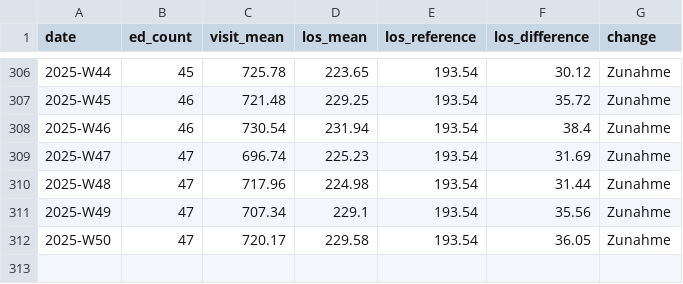
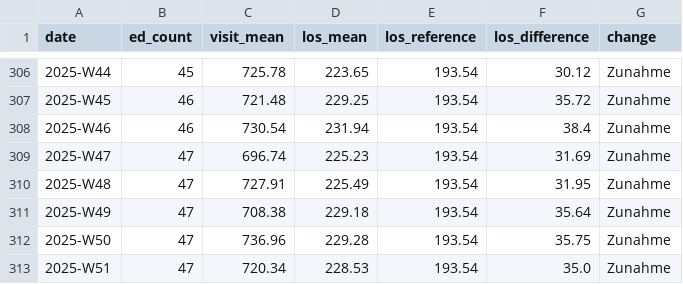
Before and after one commit to robert-koch-institut/AKTIN_Daten_zur_Aufenthaltsdauer_in_Notaufnahmen, a CSV file: Notaufnahme_Aufenthaltsdauer.csv, drawn as a sheet; only a part is shown, gaps mark what is left out.

```diff
--- a/Notaufnahme_Aufenthaltsdauer.csv
+++ b/Notaufnahme_Aufenthaltsdauer.csv
@@ -309,4 +309,5 @@ date,ed_count,visit_mean,los_mean,los_reference,los_difference,change
 2025-W47,47,696.74,225.23,193.54,31.69,Zunahme
-2025-W48,47,717.96,224.98,193.54,31.44,Zunahme
-2025-W49,47,707.34,229.1,193.54,35.56,Zunahme
-2025-W50,47,720.17,229.58,193.54,36.05,Zunahme
+2025-W48,47,727.91,225.49,193.54,31.95,Zunahme
+2025-W49,47,708.38,229.18,193.54,35.64,Zunahme
+2025-W50,47,736.96,229.28,193.54,35.75,Zunahme
+2025-W51,47,720.34,228.53,193.54,35.0,Zunahme
```
Also changed, not shown: 7 other files.
